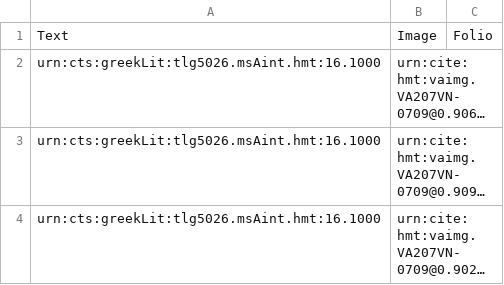
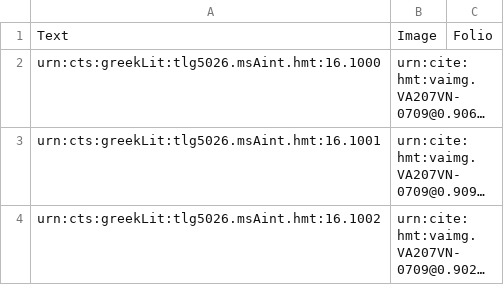
Before and after one commit to hmteditors/furman, a CSV file: 207v/collections/scholia/venA-interior.csv, drawn as a sheet; long unchanged cells end in …; the diff names each change by its address in the sheet, - before the commit and + after, or states it on an @@ line.

Commit message:
Update venA-interior.csv

```diff
--- a/207v/collections/scholia/venA-interior.csv
+++ b/207v/collections/scholia/venA-interior.csv
-A3: urn:cts:greekLit:tlg5026.msAint.hmt:16.1000
+A3: urn:cts:greekLit:tlg5026.msAint.hmt:16.1001
-A4: urn:cts:greekLit:tlg5026.msAint.hmt:16.1000
+A4: urn:cts:greekLit:tlg5026.msAint.hmt:16.1002
```
